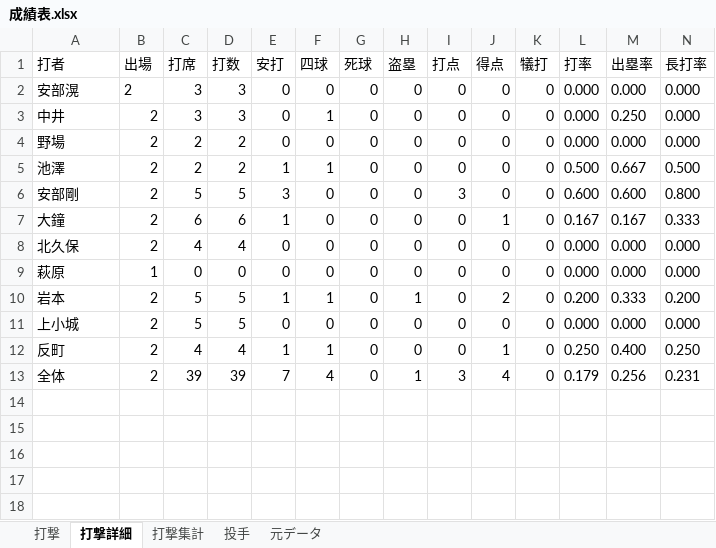
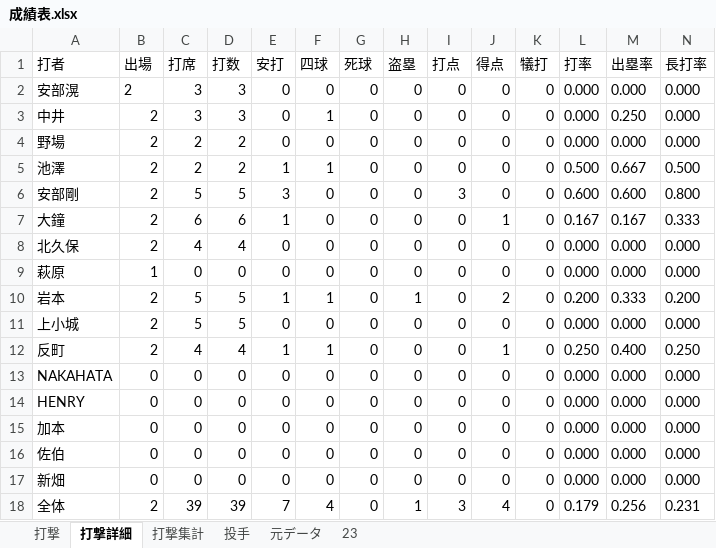
Before and after one commit to beta-zelkova/25, an Excel workbook: 成績表.xlsx, sheet 打撃詳細, drawn as a sheet; only a part is shown; values as stored, in another font and other column widths than the file's, no borders; rows hold the shown columns only; the diff names each change by its address in the sheet, - before the commit and + after, or states it on an @@ line.

```diff
--- a/成績表.xlsx (sheet 打撃詳細)
+++ b/成績表.xlsx (sheet 打撃詳細)
+sheet tab: 23
+row 13: NAKAHATA | 0 | 0 | 0 | 0 | 0 | 0 | 0 | 0 | 0 | 0 | 0.000 | 0.000 | 0.000
+row 14: HENRY | 0 | 0 | 0 | 0 | 0 | 0 | 0 | 0 | 0 | 0 | 0.000 | 0.000 | 0.000
+row 15: 加本 | 0 | 0 | 0 | 0 | 0 | 0 | 0 | 0 | 0 | 0 | 0.000 | 0.000 | 0.000
+row 16: 佐伯 | 0 | 0 | 0 | 0 | 0 | 0 | 0 | 0 | 0 | 0 | 0.000 | 0.000 | 0.000
+row 17: 新畑 | 0 | 0 | 0 | 0 | 0 | 0 | 0 | 0 | 0 | 0 | 0.000 | 0.000 | 0.000
```
Also changed, not shown: sheet 打撃集計, sheet 打撃, formulas that keep their value, 2 other files.
